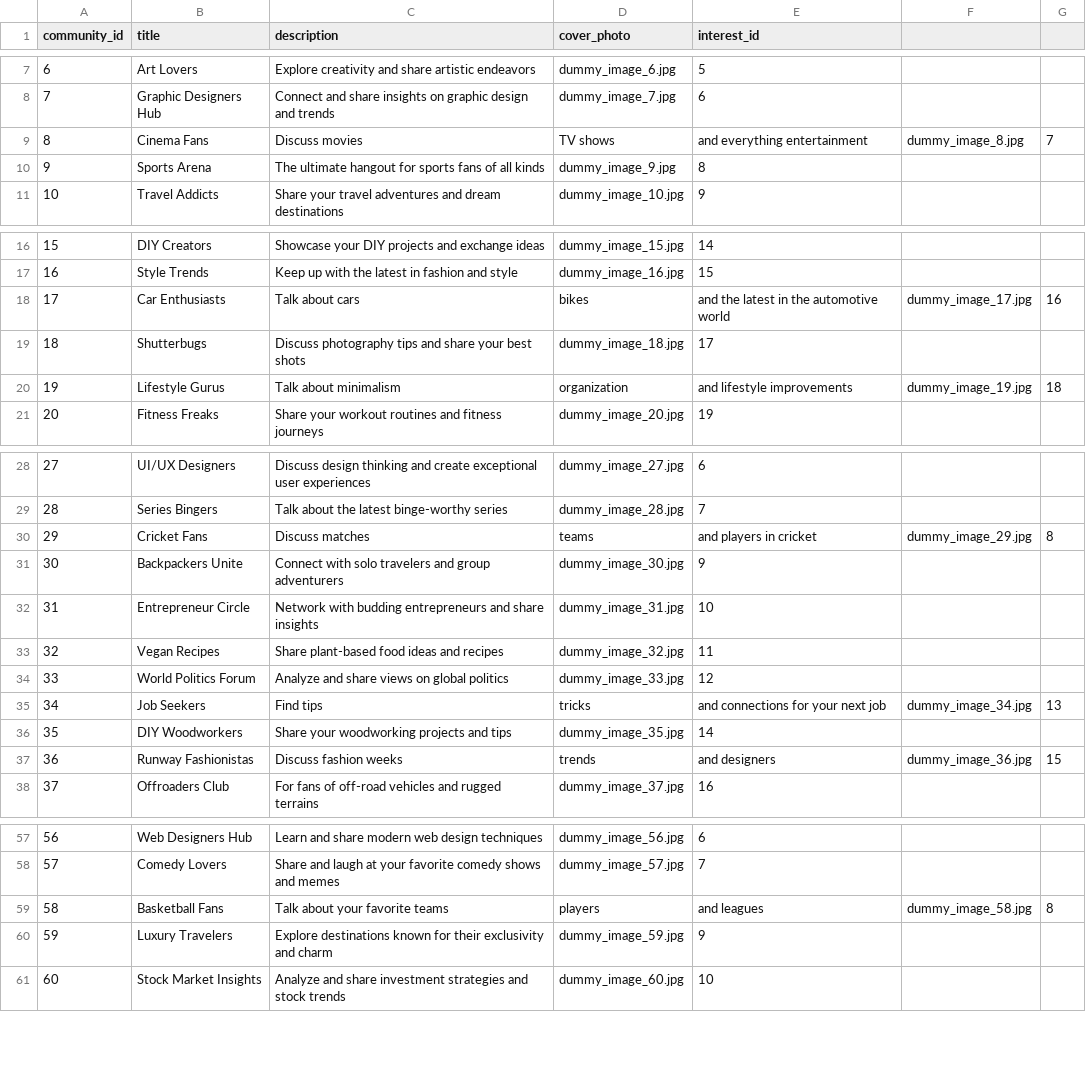
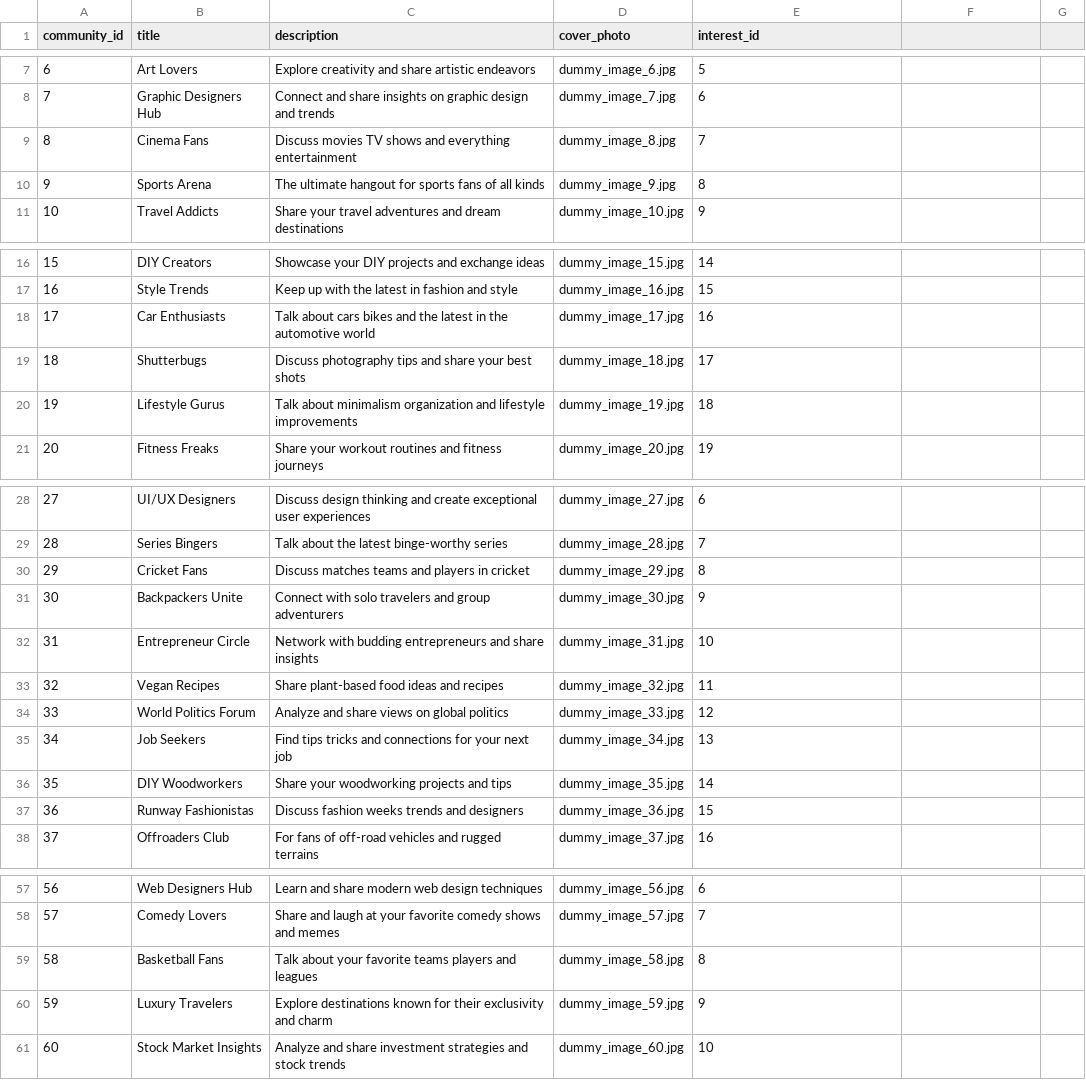
Before and after one commit to usefmahmud/social-media-database, a CSV file: data/community.csv, drawn as a sheet; only a part is shown, gaps mark what is left out; the diff covers the shown part only.

Commit message:
fix data issues

```diff
--- a/data/community.csv
+++ b/data/community.csv
@@ -8,3 +8,3 @@ community_id,title,description,cover_photo,interest_id
 7,Graphic Designers Hub,Connect and share insights on graphic design and trends,dummy_image_7.jpg,6
-8,Cinema Fans,Discuss movies, TV shows, and everything entertainment,dummy_image_8.jpg,7
+8,Cinema Fans,Discuss movies TV shows and everything entertainment,dummy_image_8.jpg,7
 9,Sports Arena,The ultimate hangout for sports fans of all kinds,dummy_image_9.jpg,8
@@ -17,5 +17,5 @@ community_id,title,description,cover_photo,interest_id
 16,Style Trends,Keep up with the latest in fashion and style,dummy_image_16.jpg,15
-17,Car Enthusiasts,Talk about cars, bikes, and the latest in the automotive world,dummy_image_17.jpg,16
+17,Car Enthusiasts,Talk about cars bikes and the latest in the automotive world,dummy_image_17.jpg,16
 18,Shutterbugs,Discuss photography tips and share your best shots,dummy_image_18.jpg,17
-19,Lifestyle Gurus,Talk about minimalism, organization, and lifestyle improvements,dummy_image_19.jpg,18
+19,Lifestyle Gurus,Talk about minimalism organization and lifestyle improvements,dummy_image_19.jpg,18
 20,Fitness Freaks,Share your workout routines and fitness journeys,dummy_image_20.jpg,19
@@ -29,3 +29,3 @@ community_id,title,description,cover_photo,interest_id
 28,Series Bingers,Talk about the latest binge-worthy series,dummy_image_28.jpg,7
-29,Cricket Fans,Discuss matches, teams, and players in cricket,dummy_image_29.jpg,8
+29,Cricket Fans,Discuss matches teams and players in cricket,dummy_image_29.jpg,8
 30,Backpackers Unite,Connect with solo travelers and group adventurers,dummy_image_30.jpg,9
@@ -34,5 +34,5 @@ community_id,title,description,cover_photo,interest_id
 33,World Politics Forum,Analyze and share views on global politics,dummy_image_33.jpg,12
-34,Job Seekers,Find tips, tricks, and connections for your next job,dummy_image_34.jpg,13
+34,Job Seekers,Find tips tricks and connections for your next job,dummy_image_34.jpg,13
 35,DIY Woodworkers,Share your woodworking projects and tips,dummy_image_35.jpg,14
-36,Runway Fashionistas,Discuss fashion weeks, trends, and designers,dummy_image_36.jpg,15
+36,Runway Fashionistas,Discuss fashion weeks trends and designers,dummy_image_36.jpg,15
 37,Offroaders Club,For fans of off-road vehicles and rugged terrains,dummy_image_37.jpg,16
@@ -58,3 +58,3 @@ community_id,title,description,cover_photo,interest_id
 57,Comedy Lovers,Share and laugh at your favorite comedy shows and memes,dummy_image_57.jpg,7
-58,Basketball Fans,Talk about your favorite teams, players, and leagues,dummy_image_58.jpg,8
+58,Basketball Fans,Talk about your favorite teams players and leagues,dummy_image_58.jpg,8
 59,Luxury Travelers,Explore destinations known for their exclusivity and charm,dummy_image_59.jpg,9
```
Also changed, not shown: 10 edited cells elsewhere in this file, data/community_membership.csv, 1 other file.
